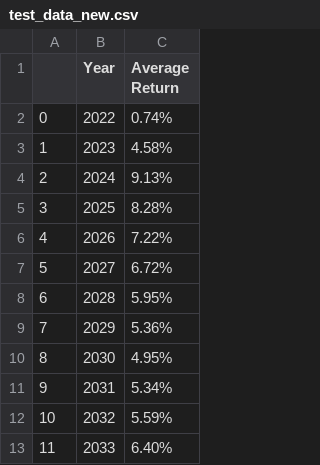
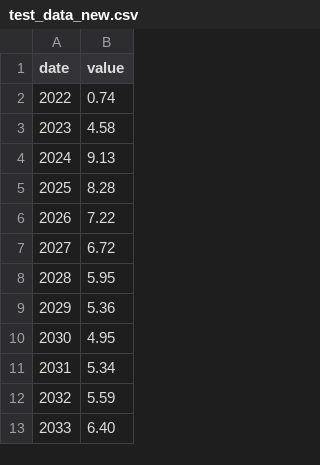
Before and after one commit to MarkdeKwaasteniet/test_D3, a CSV file: test_data_new.csv, drawn as a sheet; only a part is shown; removed rows and columns are numbered as before the commit, all else as after; the diff names each change by its address in the sheet, - before the commit and + after, or states it on an @@ line.

Commit message:
Add files via upload

```diff
--- a/test_data_new.csv
+++ b/test_data_new.csv
-column A, rows 2-13: 0 | 1 | 2 | 3 | 4 | 5 | 6 | 7 | 8 | 9 | 10 | 11
-column C (Average Return), rows 2-13: 0.74% | 4.58% | 9.13% | 8.28% | 7.22% | 6.72% | 5.95% | 5.36% | 4.95% | 5.34% | 5.59% | 6.40%
+column B (value), rows 2-13: 0.74 | 4.58 | 9.13 | 8.28 | 7.22 | 6.72 | 5.95 | 5.36 | 4.95 | 5.34 | 5.59 | 6.40
-A1: Year
+A1: date
```
